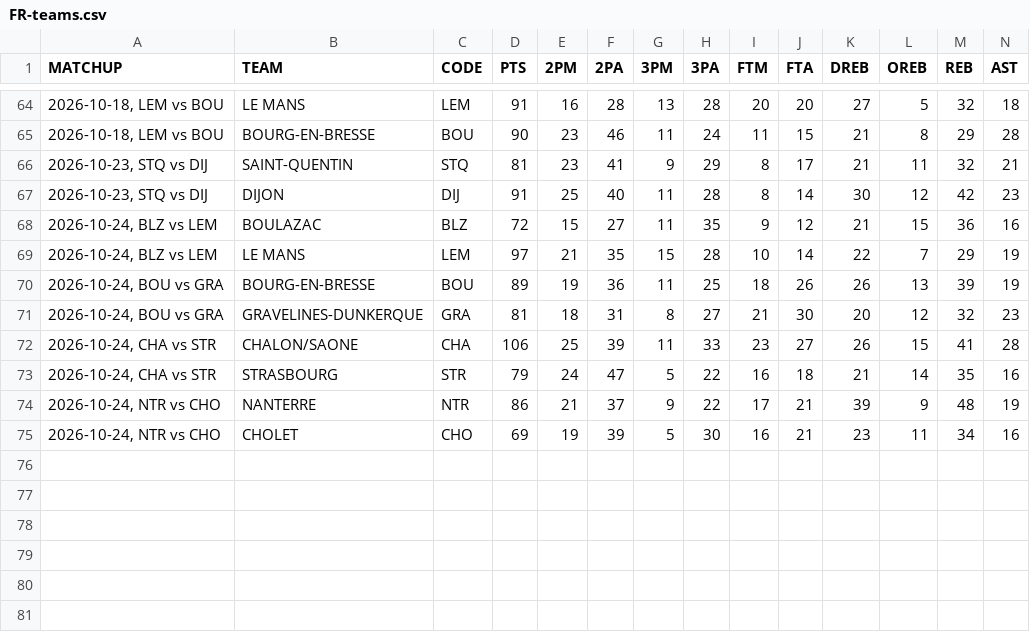
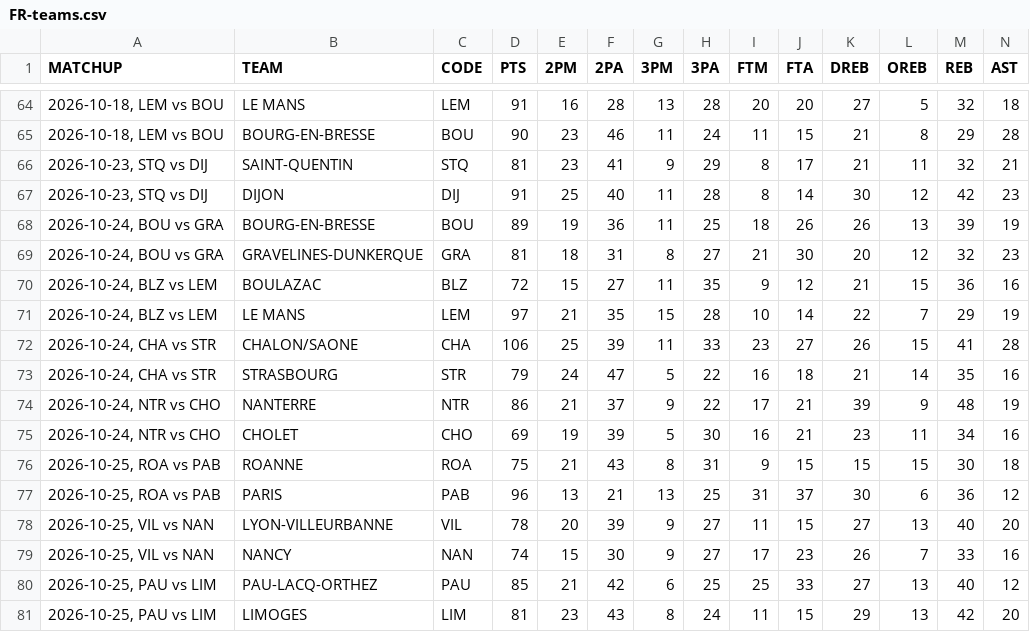
Before and after one commit to filippospol/R-bball-projects, a CSV file: bball-stats/data/FR-teams.csv, drawn as a sheet; only a part is shown, gaps mark what is left out; rows hold the shown columns only; the diff names each change by its address in the sheet, - before the commit and + after, or states it on an @@ line.

```diff
--- a/bball-stats/data/FR-teams.csv
+++ b/bball-stats/data/FR-teams.csv
@@ row 70 moved to row 68: 2026-10-24, BOU vs GRA @@
@@ row 71 moved to row 69: 2026-10-24, BOU vs GRA @@
+row 76: 2026-10-25, ROA vs PAB | ROANNE | ROA | 75 | 21 | 43 | 8 | 31 | 9 | 15 | 15 | 15 | 30 | 18
+row 77: 2026-10-25, ROA vs PAB | PARIS | PAB | 96 | 13 | 21 | 13 | 25 | 31 | 37 | 30 | 6 | 36 | 12
+row 78: 2026-10-25, VIL vs NAN | LYON-VILLEURBANNE | VIL | 78 | 20 | 39 | 9 | 27 | 11 | 15 | 27 | 13 | 40 | 20
+row 79: 2026-10-25, VIL vs NAN | NANCY | NAN | 74 | 15 | 30 | 9 | 27 | 17 | 23 | 26 | 7 | 33 | 16
+row 80: 2026-10-25, PAU vs LIM | PAU-LACQ-ORTHEZ | PAU | 85 | 21 | 42 | 6 | 25 | 25 | 33 | 27 | 13 | 40 | 12
+row 81: 2026-10-25, PAU vs LIM | LIMOGES | LIM | 81 | 23 | 43 | 8 | 24 | 11 | 15 | 29 | 13 | 42 | 20
```
Also changed, not shown: bball-stats/data/DE-teams.csv, bball-stats/data/ES-teams.csv, 12 other files.
